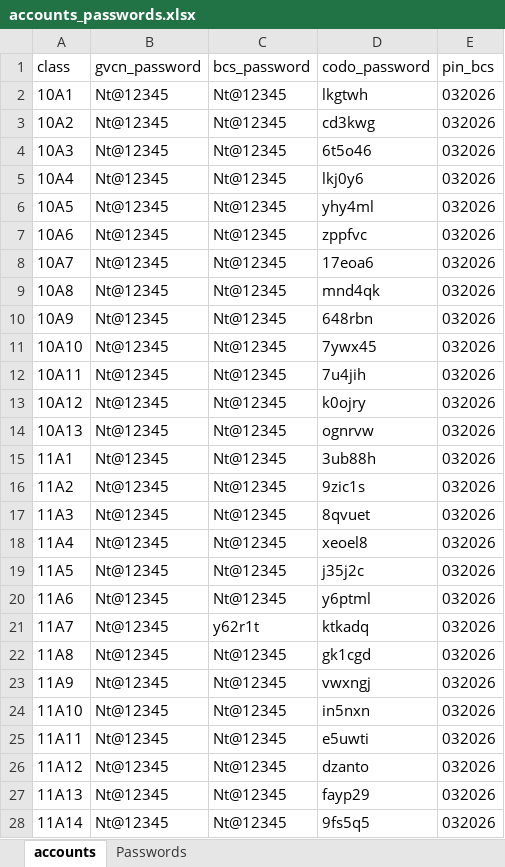
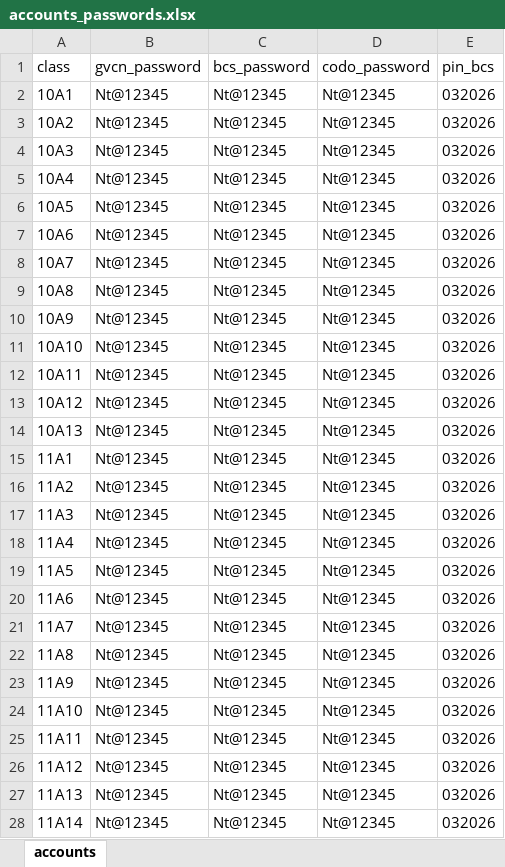
Before and after one commit to ngtruongmetin/edp, an Excel workbook: backend/sheets/accounts_passwords.xlsx, sheet accounts, drawn as a sheet; only a part is shown; values as stored, in another font and other column widths than the file's, no borders; the diff covers the shown part only; the diff names each change by its address in the sheet, - before the commit and + after, or states it on an @@ line.

```diff
--- a/backend/sheets/accounts_passwords.xlsx (sheet accounts)
+++ b/backend/sheets/accounts_passwords.xlsx (sheet accounts)
-sheet tab: Passwords
-D2 (codo_password): lkgtwh
+D2 (codo_password): Nt@12345
-D3 (codo_password): cd3kwg
+D3 (codo_password): Nt@12345
-D4 (codo_password): 6t5o46
+D4 (codo_password): Nt@12345
-D5 (codo_password): lkj0y6
+D5 (codo_password): Nt@12345
-D6 (codo_password): yhy4ml
+D6 (codo_password): Nt@12345
-D7 (codo_password): zppfvc
+D7 (codo_password): Nt@12345
-D8 (codo_password): 17eoa6
+D8 (codo_password): Nt@12345
-D9 (codo_password): mnd4qk
+D9 (codo_password): Nt@12345
-D10 (codo_password): 648rbn
+D10 (codo_password): Nt@12345
-D11 (codo_password): 7ywx45
+D11 (codo_password): Nt@12345
-D12 (codo_password): 7u4jih
+D12 (codo_password): Nt@12345
-D13 (codo_password): k0ojry
+D13 (codo_password): Nt@12345
-D14 (codo_password): ognrvw
+D14 (codo_password): Nt@12345
-D15 (codo_password): 3ub88h
+D15 (codo_password): Nt@12345
-D16 (codo_password): 9zic1s
+D16 (codo_password): Nt@12345
-D17 (codo_password): 8qvuet
+D17 (codo_password): Nt@12345
-D18 (codo_password): xeoel8
+D18 (codo_password): Nt@12345
-D19 (codo_password): j35j2c
+D19 (codo_password): Nt@12345
-D20 (codo_password): y6ptml
+D20 (codo_password): Nt@12345
-C21 (bcs_password): y62r1t
+C21 (bcs_password): Nt@12345
-D21 (codo_password): ktkadq
+D21 (codo_password): Nt@12345
-D22 (codo_password): gk1cgd
+D22 (codo_password): Nt@12345
-D23 (codo_password): vwxngj
+D23 (codo_password): Nt@12345
-D24 (codo_password): in5nxn
+D24 (codo_password): Nt@12345
-D25 (codo_password): e5uwti
+D25 (codo_password): Nt@12345
-D26 (codo_password): dzanto
+D26 (codo_password): Nt@12345
-D27 (codo_password): fayp29
+D27 (codo_password): Nt@12345
-D28 (codo_password): 9fs5q5
+D28 (codo_password): Nt@12345
```
Also changed, not shown: 15 edited cells elsewhere in this sheet, 11 other files.
